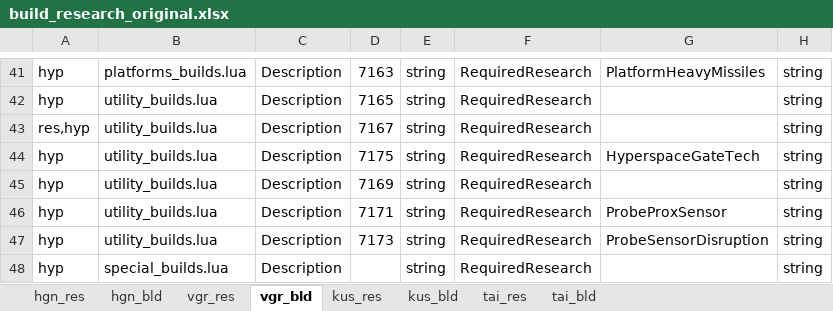
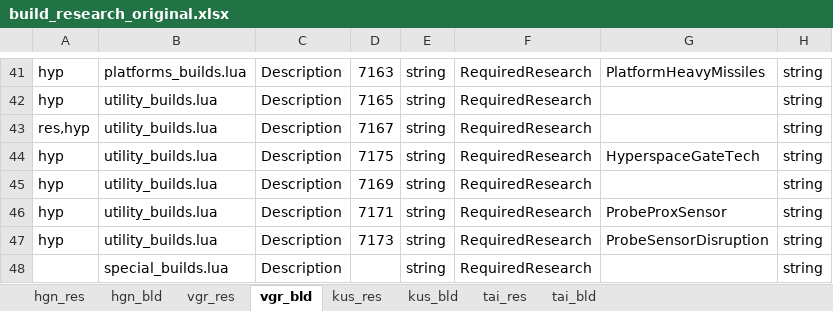
Before and after one commit to mjhorvath/Homeworld-Classic-Enhanced-for-HWRM, an Excel workbook: source/build_research/build_research_original.xlsx, sheet vgr_bld, drawn as a sheet; only a part is shown, gaps mark what is left out; values as stored, in another font and other column widths than the file's, no borders; conditional formats not drawn; the diff names each change by its address in the sheet, - before the commit and + after, or states it on an @@ line.

```diff
--- a/source/build_research/build_research_original.xlsx (sheet vgr_bld)
+++ b/source/build_research/build_research_original.xlsx (sheet vgr_bld)
-A48: hyp
+A48: (empty)
```
Also changed, not shown: source/build_research/build_research_modified.xlsx, 22 other files.
